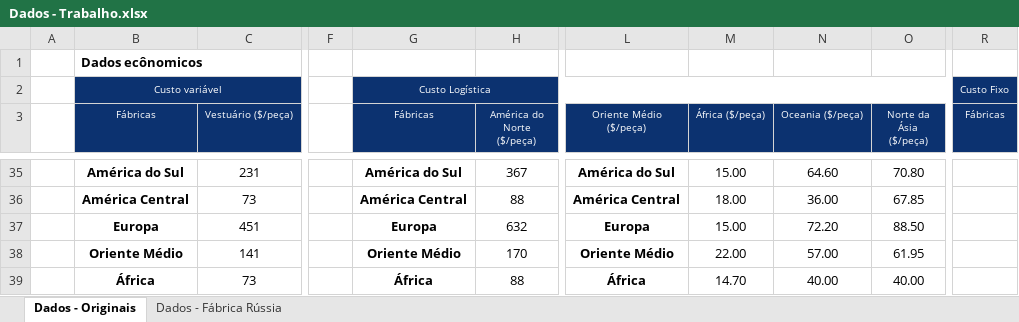
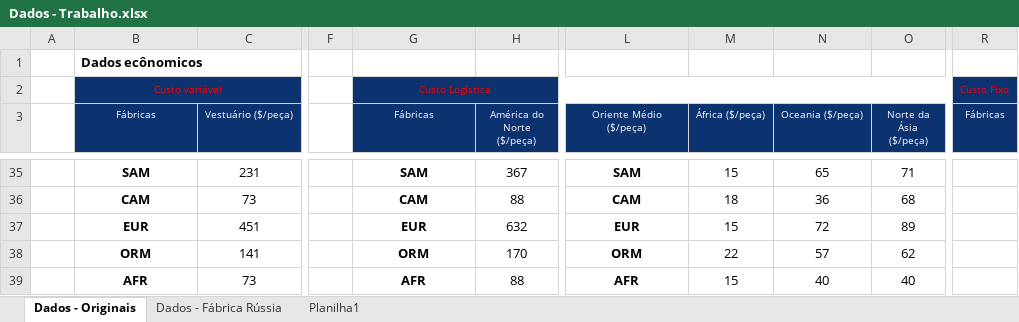
Before and after one commit to klysman08/trabalho-QuanDec, an Excel workbook: Dados - Trabalho.xlsx, sheet Dados - Originais, drawn as a sheet; only a part is shown, gaps mark what is left out; values as stored, in another font and other column widths than the file's, no borders; the diff covers the shown part only; the diff names each change by its address in the sheet, - before the commit and + after, or states it on an @@ line.

```diff
--- a/Dados - Trabalho.xlsx (sheet Dados - Originais)
+++ b/Dados - Trabalho.xlsx (sheet Dados - Originais)
+sheet tab: Planilha1
-B2 text colour: #FFFFFF
+B2 text colour: #FF0000
-G2 text colour: #FFFFFF
+G2 text colour: #FF0000
-R2 text colour: #FFFFFF
+R2 text colour: #FF0000
-B35 (Fábricas): América do Sul
+B35 (Fábricas): SAM
-G35 (Fábricas): América do Sul
+G35 (Fábricas): SAM
-L35 (Oriente Médio ($/peça)): América do Sul
+L35 (Oriente Médio ($/peça)): SAM
-M35 (África ($/peça)): 15.00
+M35 (África ($/peça)): 15
-N35 (Oceania ($/peça)): 64.60
+N35 (Oceania ($/peça)): 65
-O35 (Norte da Ásia ($/peça)): 70.80
+O35 (Norte da Ásia ($/peça)): 71
-B36 (Fábricas): América Central
+B36 (Fábricas): CAM
-G36 (Fábricas): América Central
+G36 (Fábricas): CAM
-L36 (Oriente Médio ($/peça)): América Central
+L36 (Oriente Médio ($/peça)): CAM
-M36 (África ($/peça)): 18.00
+M36 (África ($/peça)): 18
-N36 (Oceania ($/peça)): 36.00
+N36 (Oceania ($/peça)): 36
-O36 (Norte da Ásia ($/peça)): 67.85
+O36 (Norte da Ásia ($/peça)): 68
-B37 (Fábricas): Europa
+B37 (Fábricas): EUR
-G37 (Fábricas): Europa
+G37 (Fábricas): EUR
-L37 (Oriente Médio ($/peça)): Europa
+L37 (Oriente Médio ($/peça)): EUR
-M37 (África ($/peça)): 15.00
+M37 (África ($/peça)): 15
-N37 (Oceania ($/peça)): 72.20
+N37 (Oceania ($/peça)): 72
-O37 (Norte da Ásia ($/peça)): 88.50
+O37 (Norte da Ásia ($/peça)): 89
-B38 (Fábricas): Oriente Médio
+B38 (Fábricas): ORM
-G38 (Fábricas): Oriente Médio
+G38 (Fábricas): ORM
-L38 (Oriente Médio ($/peça)): Oriente Médio
+L38 (Oriente Médio ($/peça)): ORM
-M38 (África ($/peça)): 22.00
+M38 (África ($/peça)): 22
-N38 (Oceania ($/peça)): 57.00
+N38 (Oceania ($/peça)): 57
-O38 (Norte da Ásia ($/peça)): 61.95
+O38 (Norte da Ásia ($/peça)): 62
-B39 (Fábricas): África
+B39 (Fábricas): AFR
-G39 (Fábricas): África
+G39 (Fábricas): AFR
-L39 (Oriente Médio ($/peça)): África
+L39 (Oriente Médio ($/peça)): AFR
-M39 (África ($/peça)): 14.70
+M39 (África ($/peça)): 15
-N39 (Oceania ($/peça)): 40.00
+N39 (Oceania ($/peça)): 40
-O39 (Norte da Ásia ($/peça)): 40.00
+O39 (Norte da Ásia ($/peça)): 40
```
Also changed, not shown: 11 added rows, 11 removed rows, 56 edited cells and cell formats elsewhere in this sheet, sheet Dados - Fábrica Rússia, 3 other files.
